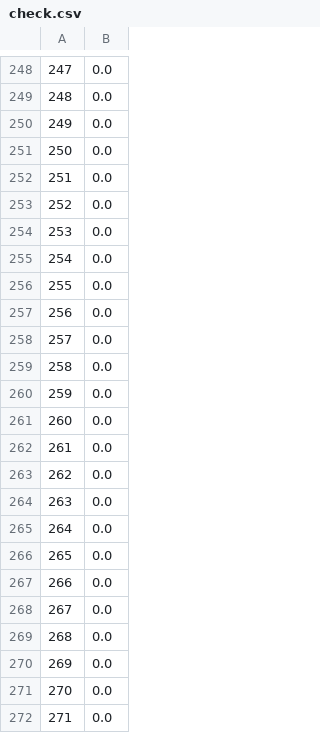
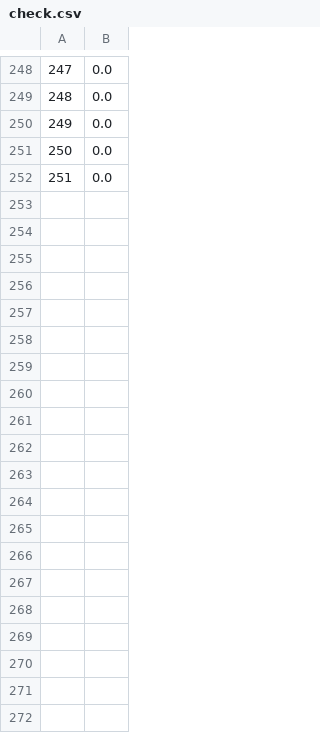
Before and after one commit to JoelImperio/TestFlask, a CSV file: zJO/check.csv, drawn as a sheet; only a part is shown, gaps mark what is left out; the diff covers the shown part only.

```diff
--- a/zJO/check.csv
+++ b/zJO/check.csv
@@ -252,21 +252 @@
 251,0.0
-252,0.0
-253,0.0
-254,0.0
-255,0.0
-256,0.0
-257,0.0
-258,0.0
-259,0.0
-260,0.0
-261,0.0
-262,0.0
-263,0.0
-264,0.0
-265,0.0
-266,0.0
-267,0.0
-268,0.0
-269,0.0
-270,0.0
-271,0.0
```
Also changed, not shown: 33 removed rows elsewhere in this file, 3 other files.
